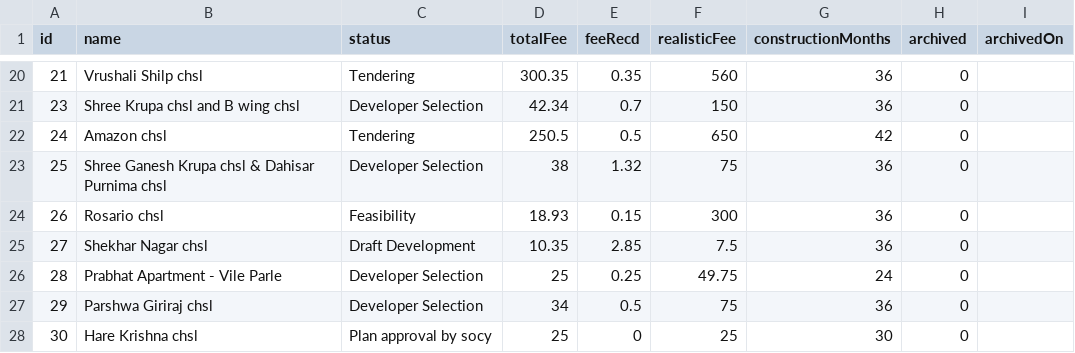
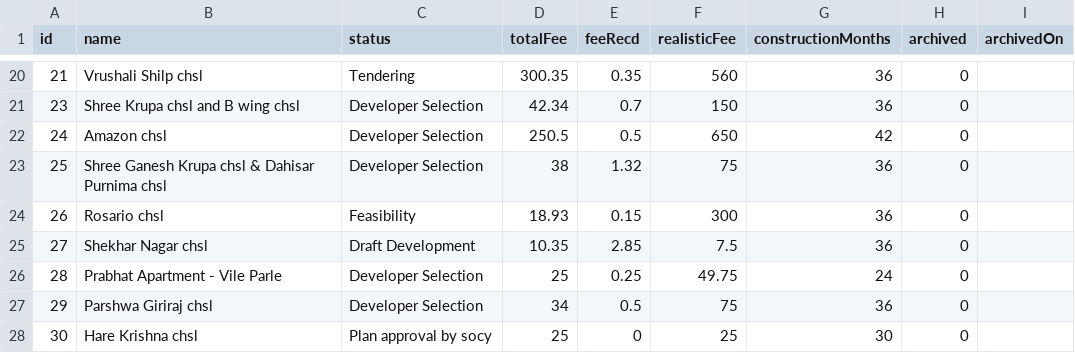
Before and after one commit to architectbharat-png/ABS-Project-Dashboard, a CSV file: projects.csv, drawn as a sheet; only a part is shown, gaps mark what is left out.

Commit message:
Auto-sync from ABS Project Priority Dashboard

```diff
--- a/projects.csv
+++ b/projects.csv
@@ -21,3 +21,3 @@ id,name,status,totalFee,feeRecd,realisticFee,constructionMonths,archived,archive
 23,"Shree Krupa chsl and B wing chsl","Developer Selection",42.34,0.7,150,36,0,
-24,"Amazon chsl","Tendering",250.5,0.5,650,42,0,
+24,"Amazon chsl","Developer Selection",250.5,0.5,650,42,0,
 25,"Shree Ganesh Krupa chsl & Dahisar Purnima chsl","Developer Selection",38,1.32,75,36,0,
```
